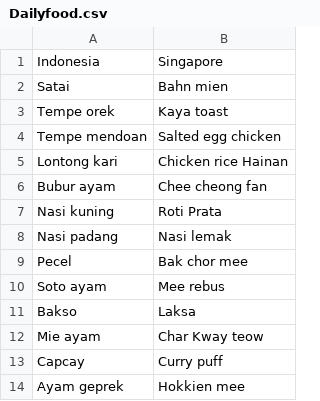
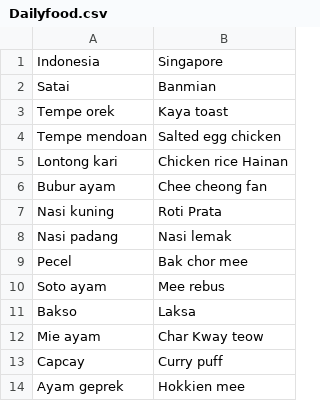
Before and after one commit to Kauhik/Poltek-Visit-App, a CSV file: Poltek Visit App/Dailyfood.csv, drawn as a sheet.

```diff
--- a/Poltek Visit App/Dailyfood.csv
+++ b/Poltek Visit App/Dailyfood.csv
@@ -1,3 +1,3 @@
 Indonesia,Singapore
-Satai,Bahn mien
+Satai,Banmian
 Tempe orek,Kaya toast
```
Also changed, not shown: 54 other files.
